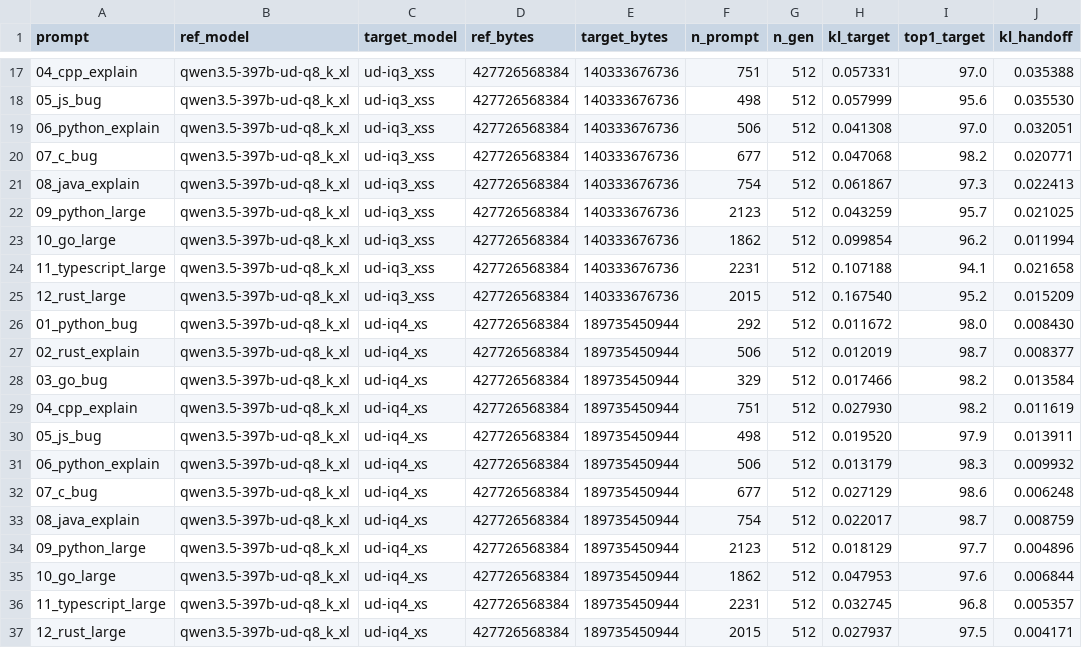
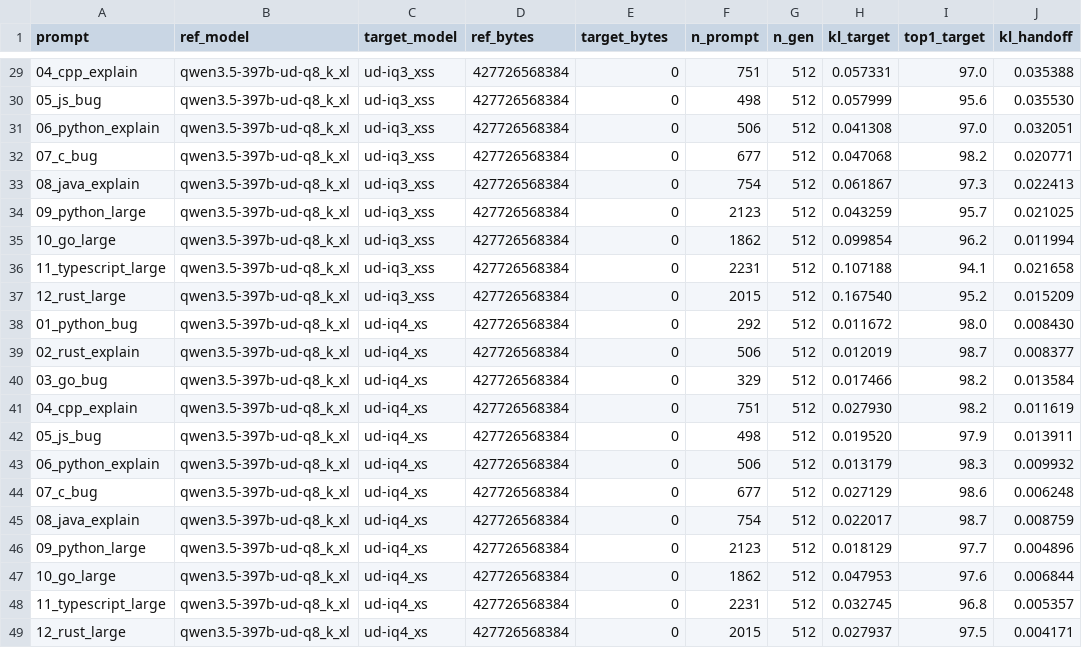
Before and after one commit to okuvshynov/llama-sandbox, a CSV file: kv-transfer/results/qwen3.5-397b-ud-q8_k_xl/summary.csv, drawn as a sheet; only a part is shown, gaps mark what is left out; addresses are those after the commit; the diff covers the shown part only; the diff names each change by its address in the sheet, - before the commit and + after, or states it on an @@ line.

```diff
--- a/kv-transfer/results/qwen3.5-397b-ud-q8_k_xl/summary.csv
+++ b/kv-transfer/results/qwen3.5-397b-ud-q8_k_xl/summary.csv
-E29:E37 (target_bytes): 140333676736
+E29:E37 (target_bytes): 0
-E38:E49 (target_bytes): 189735450944
+E38:E49 (target_bytes): 0
```
Also changed, not shown: 12 added rows and 15 edited cells elsewhere in this file, 2 other files.
